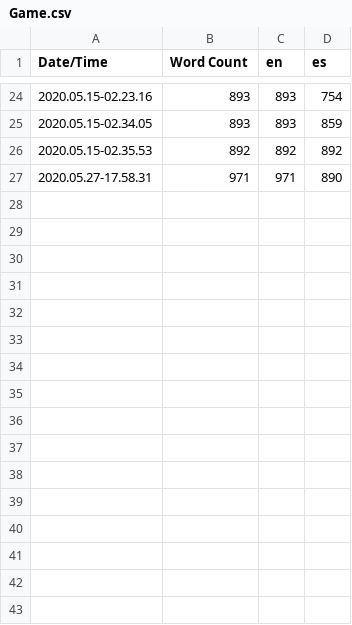
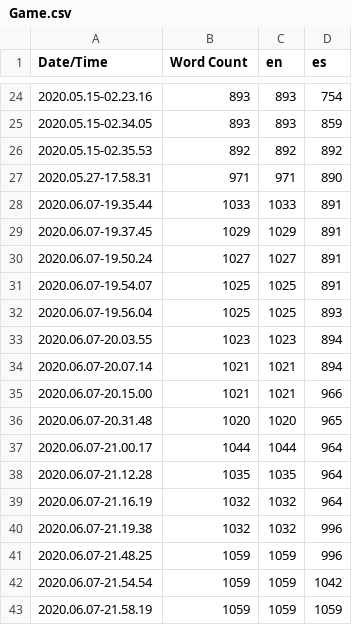
Before and after one commit to ManOguaR/TCW, a CSV file: Content/Localization/Game/Game.csv, drawn as a sheet; only a part is shown, gaps mark what is left out; the diff names each change by its address in the sheet, - before the commit and + after, or states it on an @@ line.

```diff
--- a/Content/Localization/Game/Game.csv
+++ b/Content/Localization/Game/Game.csv
+row 28: 2020.06.07-19.35.44 | 1033 | 1033 | 891
+row 29: 2020.06.07-19.37.45 | 1029 | 1029 | 891
+row 30: 2020.06.07-19.50.24 | 1027 | 1027 | 891
+row 31: 2020.06.07-19.54.07 | 1025 | 1025 | 891
+row 32: 2020.06.07-19.56.04 | 1025 | 1025 | 893
+row 33: 2020.06.07-20.03.55 | 1023 | 1023 | 894
+row 34: 2020.06.07-20.07.14 | 1021 | 1021 | 894
+row 35: 2020.06.07-20.15.00 | 1021 | 1021 | 966
+row 36: 2020.06.07-20.31.48 | 1020 | 1020 | 965
+row 37: 2020.06.07-21.00.17 | 1044 | 1044 | 964
+row 38: 2020.06.07-21.12.28 | 1035 | 1035 | 964
+row 39: 2020.06.07-21.16.19 | 1032 | 1032 | 964
+row 40: 2020.06.07-21.19.38 | 1032 | 1032 | 996
+row 41: 2020.06.07-21.48.25 | 1059 | 1059 | 996
+row 42: 2020.06.07-21.54.54 | 1059 | 1059 | 1042
+row 43: 2020.06.07-21.58.19 | 1059 | 1059 | 1059
```
Also changed, not shown: 27 other files.
